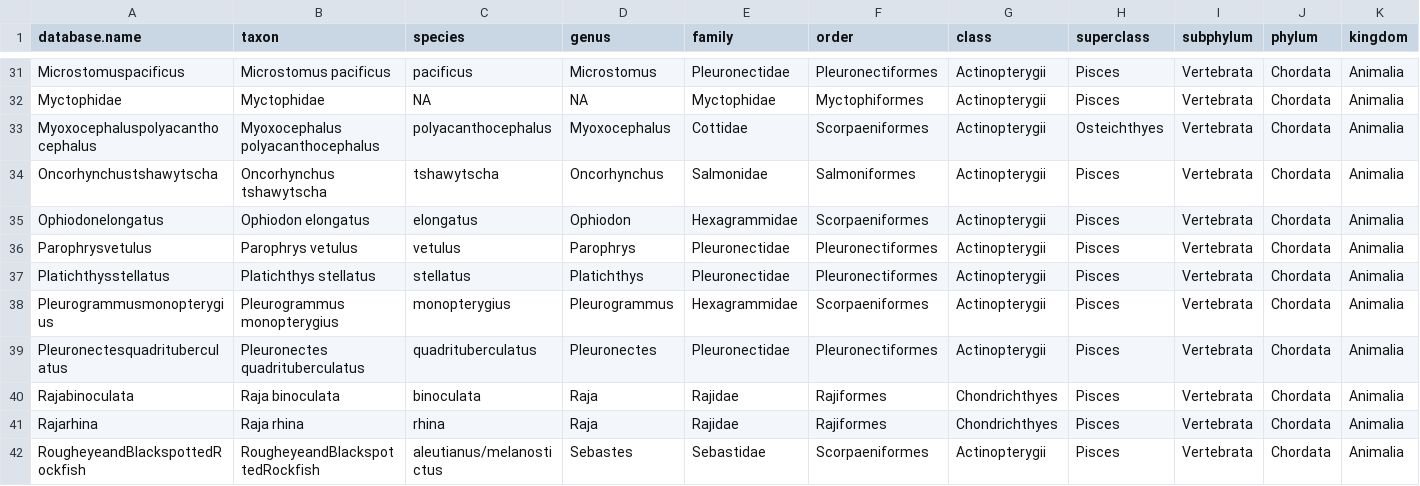
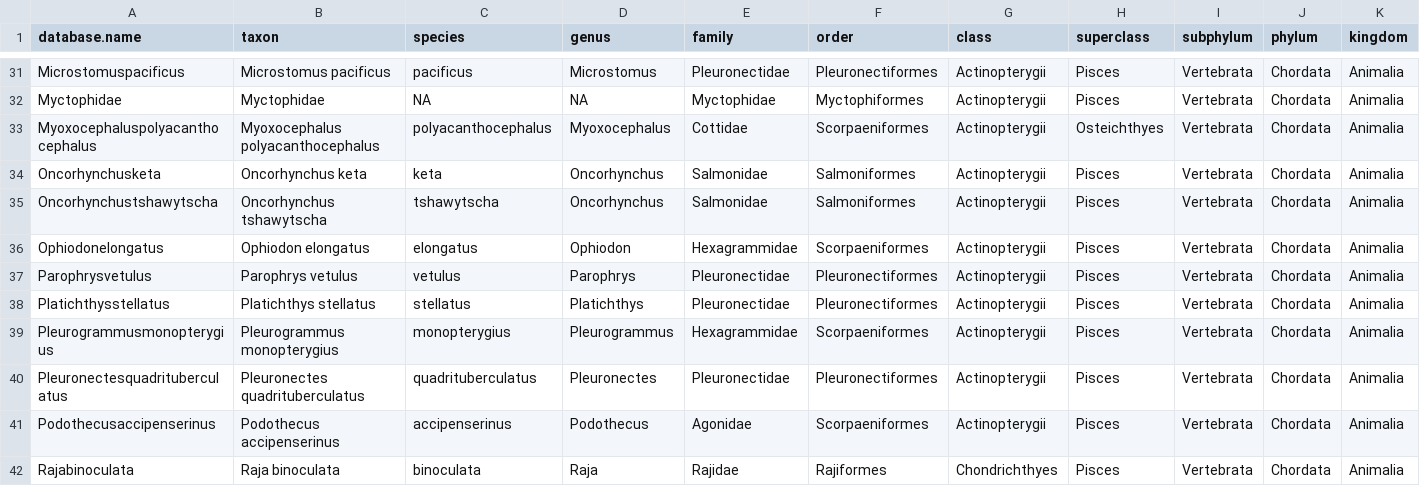
Before and after one commit to NCEAS/pfx-groundfish, a CSV file: goaTrawl/Output Data/trawl_species_control_file.csv, drawn as a sheet; only a part is shown, gaps mark what is left out; the shorter side is filled out with more unchanged rows; rows hold the shown columns only; the diff names each change by its address in the sheet, - before the commit and + after, or states it on an @@ line.

Commit message:
fixed trawl species control file

```diff
--- a/goaTrawl/Output Data/trawl_species_control_file.csv
+++ b/goaTrawl/Output Data/trawl_species_control_file.csv
+row 34: Oncorhynchusketa | Oncorhynchus keta | keta | Oncorhynchus | Salmonidae | Salmoniformes | Actinopterygii | Pisces | Vertebrata | Chordata | Animalia
+row 41: Podothecusaccipenserinus | Podothecus accipenserinus | accipenserinus | Podothecus | Agonidae | Scorpaeniformes | Actinopterygii | Pisces | Vertebrata | Chordata | Animalia
```
